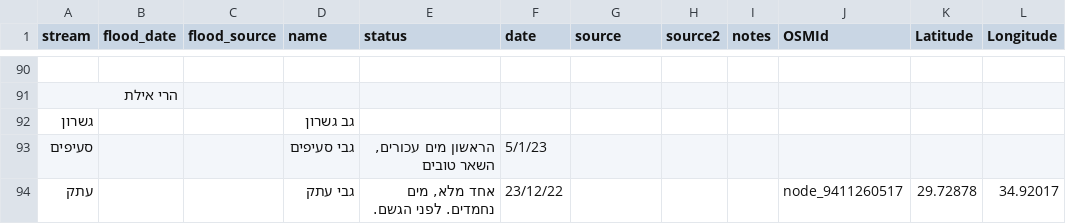
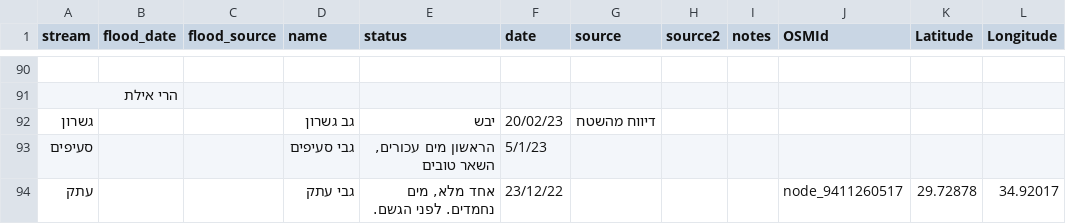
Before and after one commit to amiad/IHMGeoJSONWaterholes, a CSV file: floods.csv, drawn as a sheet; only a part is shown, gaps mark what is left out; the diff names each change by its address in the sheet, - before the commit and + after, or states it on an @@ line.

Commit message:
update source.geojson 2023-02-21-10:21

```diff
--- a/floods.csv
+++ b/floods.csv
-E92 (status): (empty)
+E92 (status): יבש
-F92 (date): (empty)
+F92 (date): 20/02/23
-G92 (source): (empty)
+G92 (source): דיווח מהשטח
```
